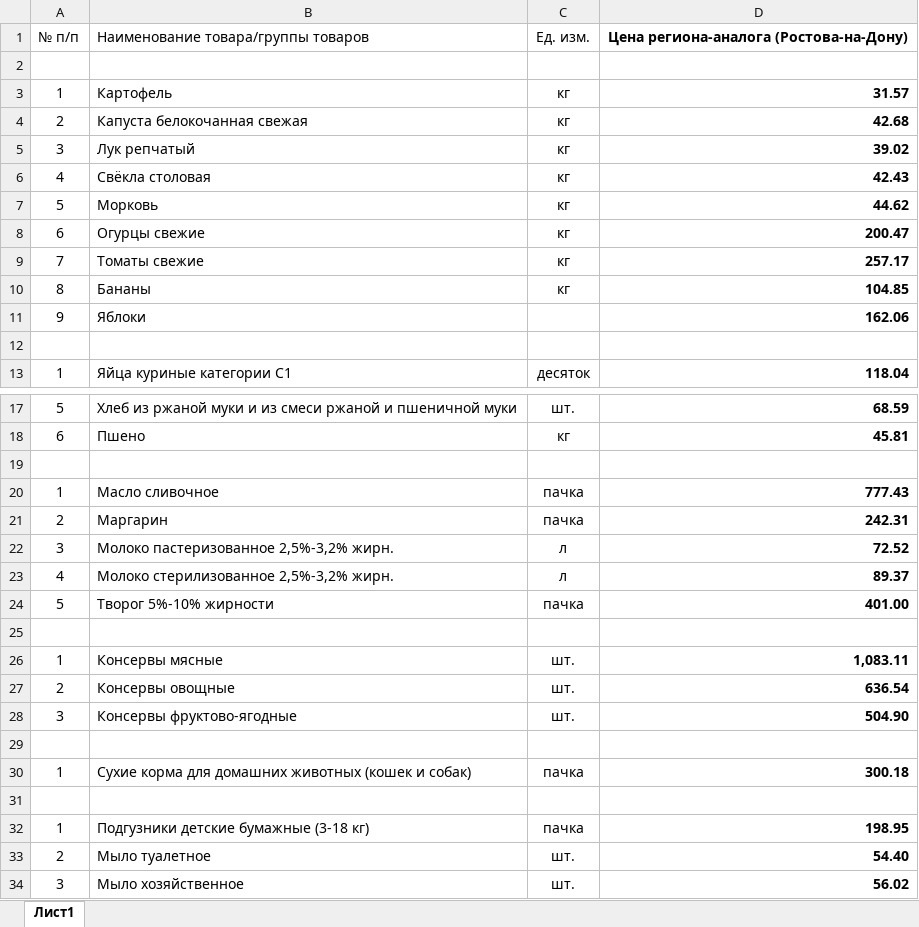
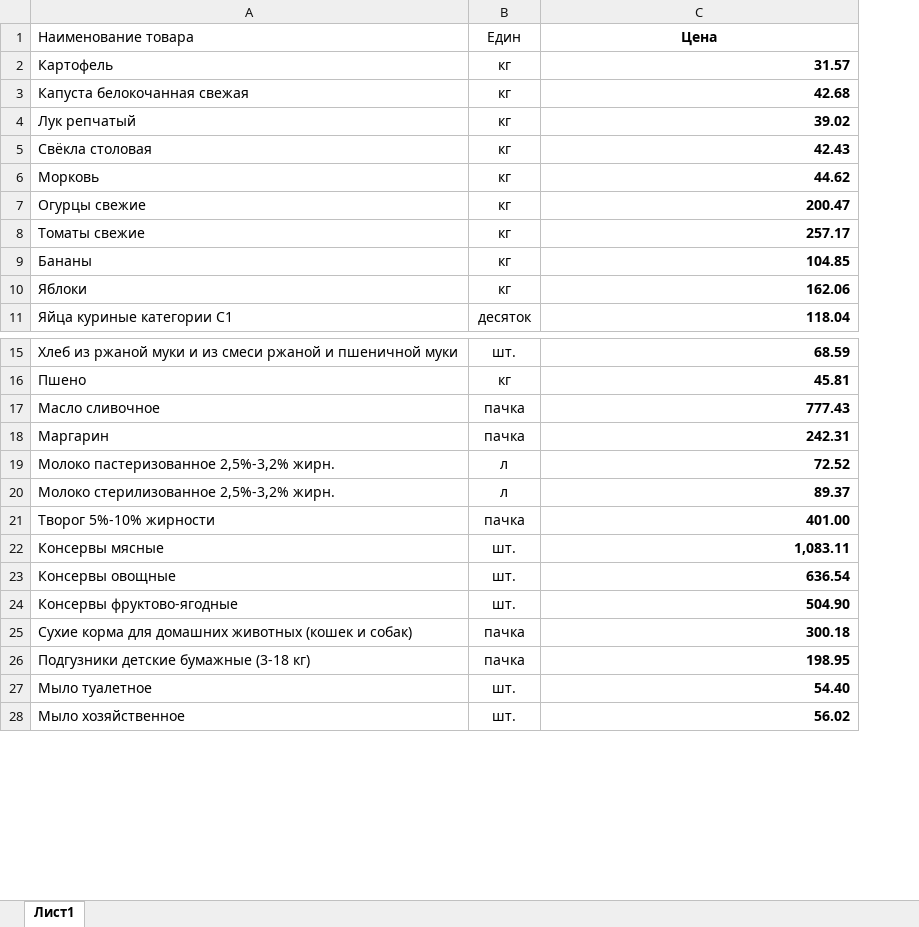
Before and after one commit to horv1tz/hacksochi, an Excel workbook: backend/data/price.xlsx, sheet Лист1, drawn as a sheet; only a part is shown, gaps mark what is left out; values as stored, in another font and other column widths than the file's, no borders; charts and pictures not drawn; removed rows and columns are numbered as before the commit, all else as after; the diff names each change by its address in the sheet, - before the commit and + after, or states it on an @@ line.

```diff
--- a/backend/data/price.xlsx (sheet Лист1)
+++ b/backend/data/price.xlsx (sheet Лист1)
-column A, rows 3-11: 1 | 2 | 3 | 4 | 5 | 6 | 7 | 8 | 9; row 13: 1; rows 17-18: 5 | 6; rows 20-24: 1 | 2 | 3 | 4 | 5; rows 26-28: 1 | 2 | 3; row 30: 1; rows 32-34: 1 | 2 | 3
-row 1: № п/п | Наименование товара/группы товаров | Ед. изм. | Цена региона-аналога (Ростова-на-Дону)
-row 1: (empty)
+row 1: Наименование товара | Един | Цена
-B10 (Един): (empty)
+B10 (Един): кг
-row 12: (empty)
-row 19: (empty)
-row 25: (empty)
-row 29: (empty)
-row 31: (empty)
```
Also changed, not shown: charts or pictures, 6 other files.
